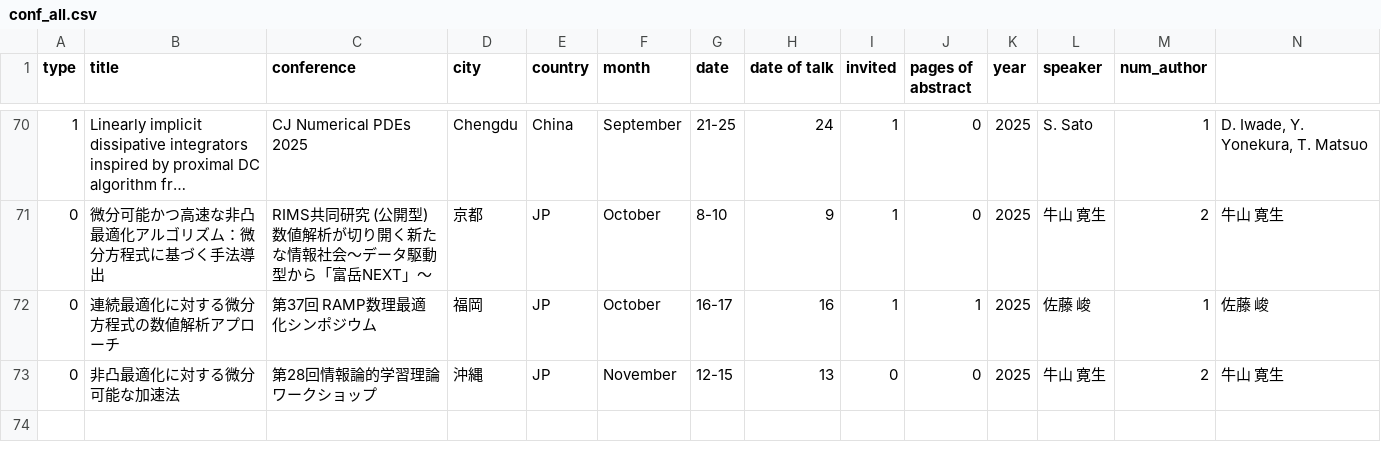
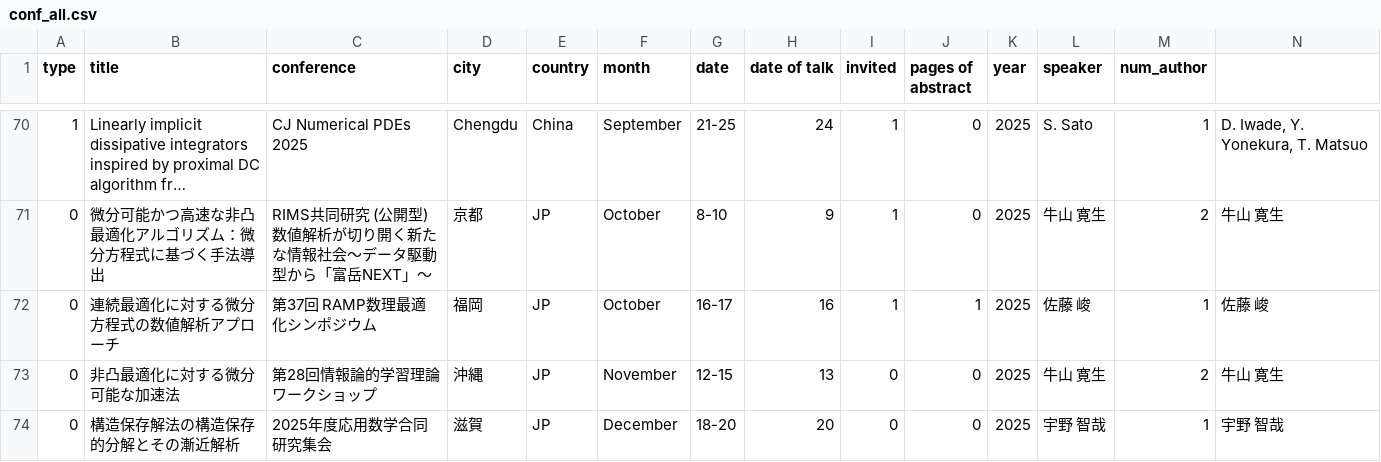
Before and after one commit to Shun-310/shun-310.github.io, a CSV file: csv/conf_all.csv, drawn as a sheet; only a part is shown, gaps mark what is left out; long unchanged cells end in …; rows hold the shown columns only; the diff names each change by its address in the sheet, - before the commit and + after, or states it on an @@ line.

Commit message:
update conf_all

```diff
--- a/csv/conf_all.csv
+++ b/csv/conf_all.csv
+row 74: 0 | 構造保存解法の構造保存的分解とその漸近解析 | 2025年度応用数学合同研究集会 | 滋賀 | JP | December | 18-20 | 20 | 0 | 0 | 2025 | 宇野 智哉 | 1 | 宇野 智哉
```
